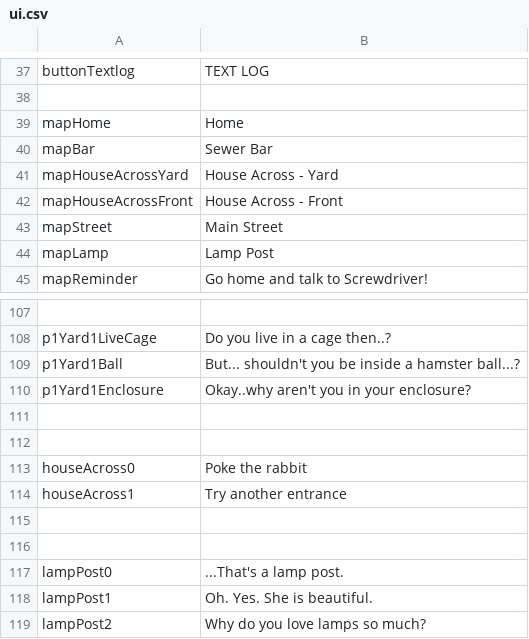
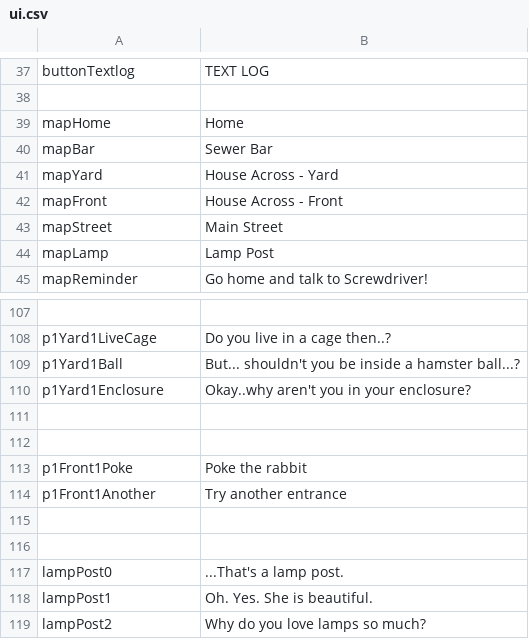
Before and after one commit to kazak29/Spooktober_2026_GameJam, a CSV file: datafiles/ui.csv, drawn as a sheet; only a part is shown, gaps mark what is left out.

```diff
--- a/datafiles/ui.csv
+++ b/datafiles/ui.csv
@@ -40,4 +40,4 @@ mapHome,Home
 mapBar,Sewer Bar
-mapHouseAcrossYard,House Across - Yard
-mapHouseAcrossFront,House Across - Front
+mapYard,House Across - Yard
+mapFront,House Across - Front
 mapStreet,Main Street
@@ -112,4 +112,4 @@ p1Yard1Enclosure,Okay..why aren't you in your enclosure?
 ,
-houseAcross0,Poke the rabbit
-houseAcross1,Try another entrance
+p1Front1Poke,Poke the rabbit
+p1Front1Another,Try another entrance
 ,
```
Also changed, not shown: datafiles/lines.csv, 4 other files.
